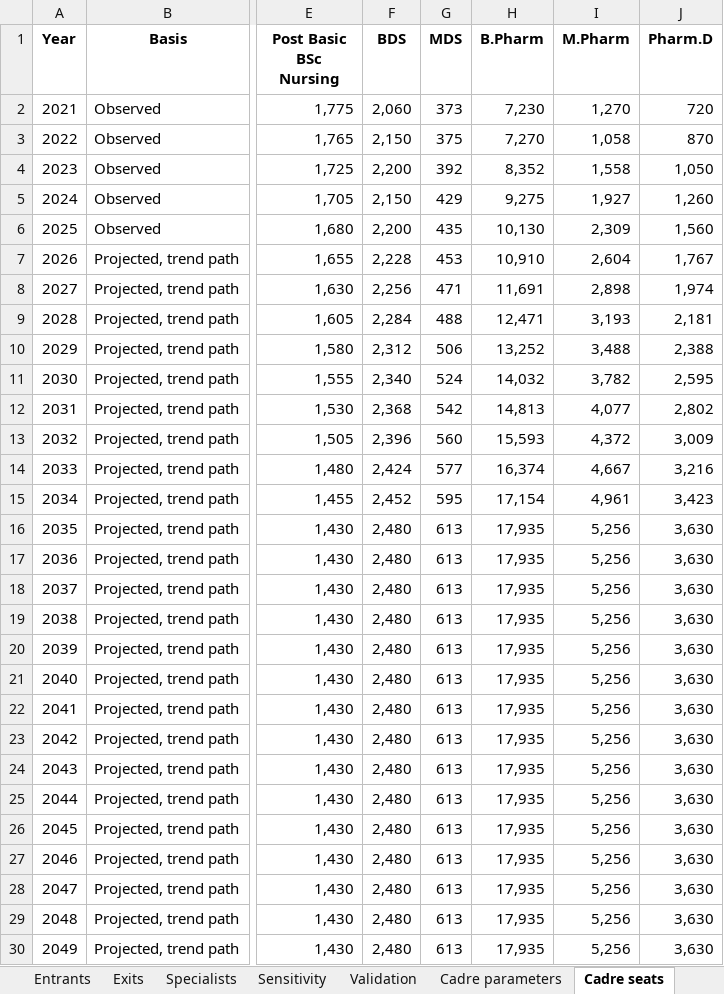
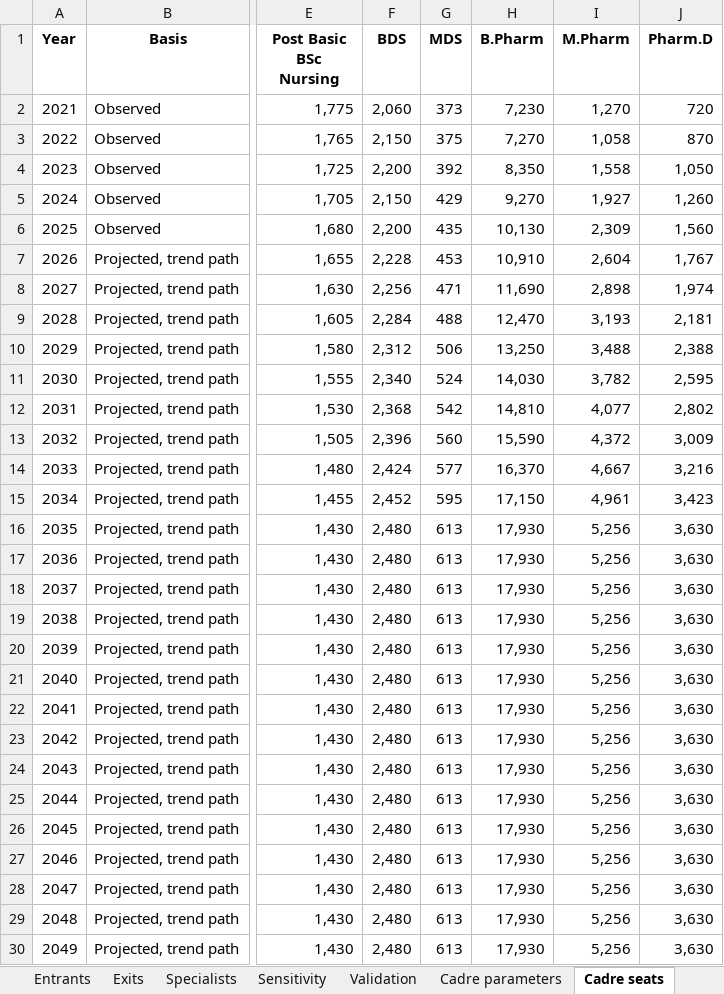
Before and after one commit to Shanchhith/tn-workforce-dashboard, an Excel workbook: TN_Health_Workforce_Projections_2050.xlsx, sheet Cadre seats, drawn as a sheet; only a part is shown, gaps mark what is left out; values as stored, in another font and other column widths than the file's, no borders; the diff covers the shown part only; the diff names each change by its address in the sheet, - before the commit and + after, or states it on an @@ line.

```diff
--- a/TN_Health_Workforce_Projections_2050.xlsx (sheet Cadre seats)
+++ b/TN_Health_Workforce_Projections_2050.xlsx (sheet Cadre seats)
-H4 (B.Pharm): 8,352
+H4 (B.Pharm): 8,350
-H5 (B.Pharm): 9,275
+H5 (B.Pharm): 9,270
-H8 (B.Pharm): 11,691
+H8 (B.Pharm): 11,690
-H9 (B.Pharm): 12,471
+H9 (B.Pharm): 12,470
-H10 (B.Pharm): 13,252
+H10 (B.Pharm): 13,250
-H11 (B.Pharm): 14,032
+H11 (B.Pharm): 14,030
-H12 (B.Pharm): 14,813
+H12 (B.Pharm): 14,810
-H13 (B.Pharm): 15,593
+H13 (B.Pharm): 15,590
-H14 (B.Pharm): 16,374
+H14 (B.Pharm): 16,370
-H15 (B.Pharm): 17,154
+H15 (B.Pharm): 17,150
-H16:H30 (B.Pharm): 17,935
+H16:H30 (B.Pharm): 17,930
```
Also changed, not shown: 1 edited cell elsewhere in this sheet, sheet Cadre parameters, 3 other files.
